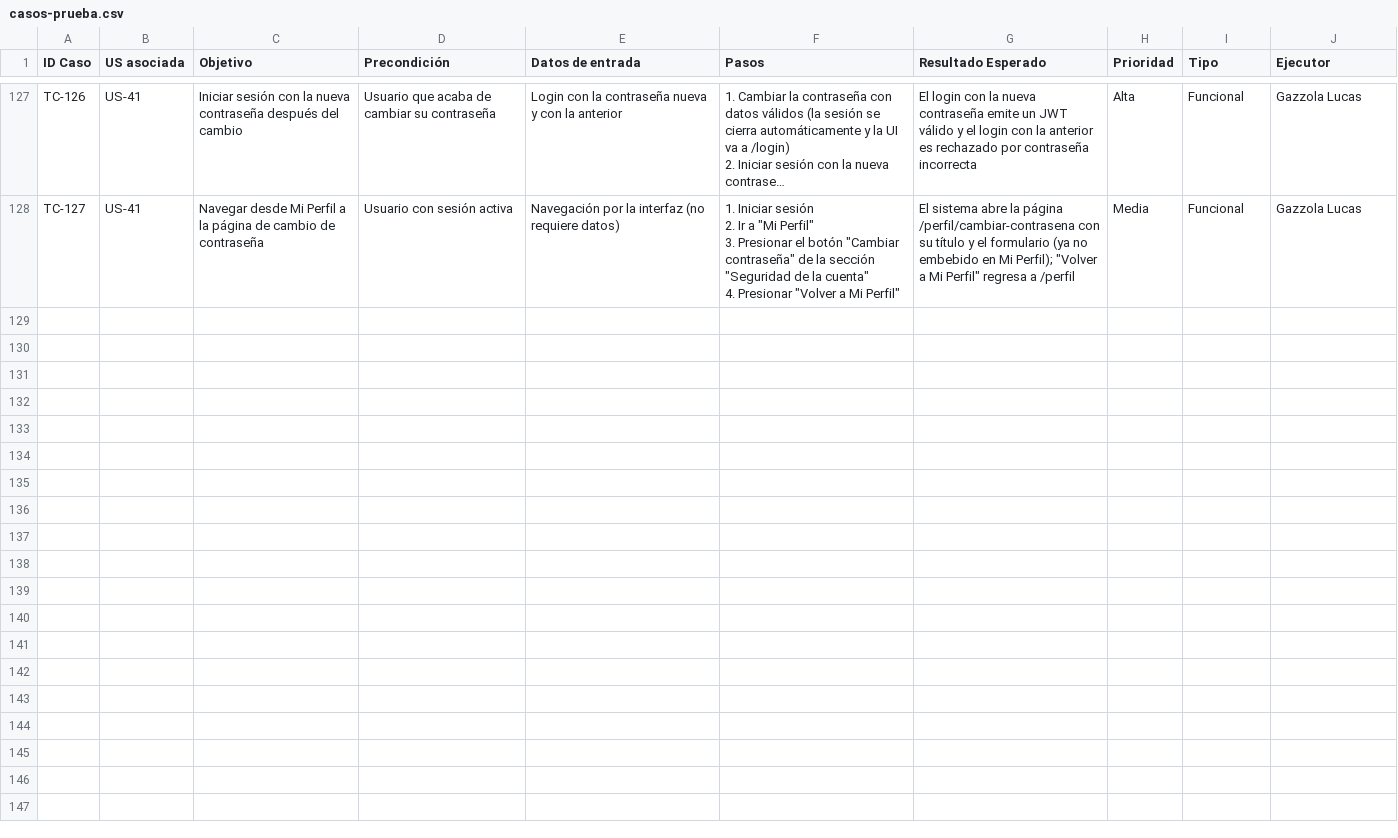
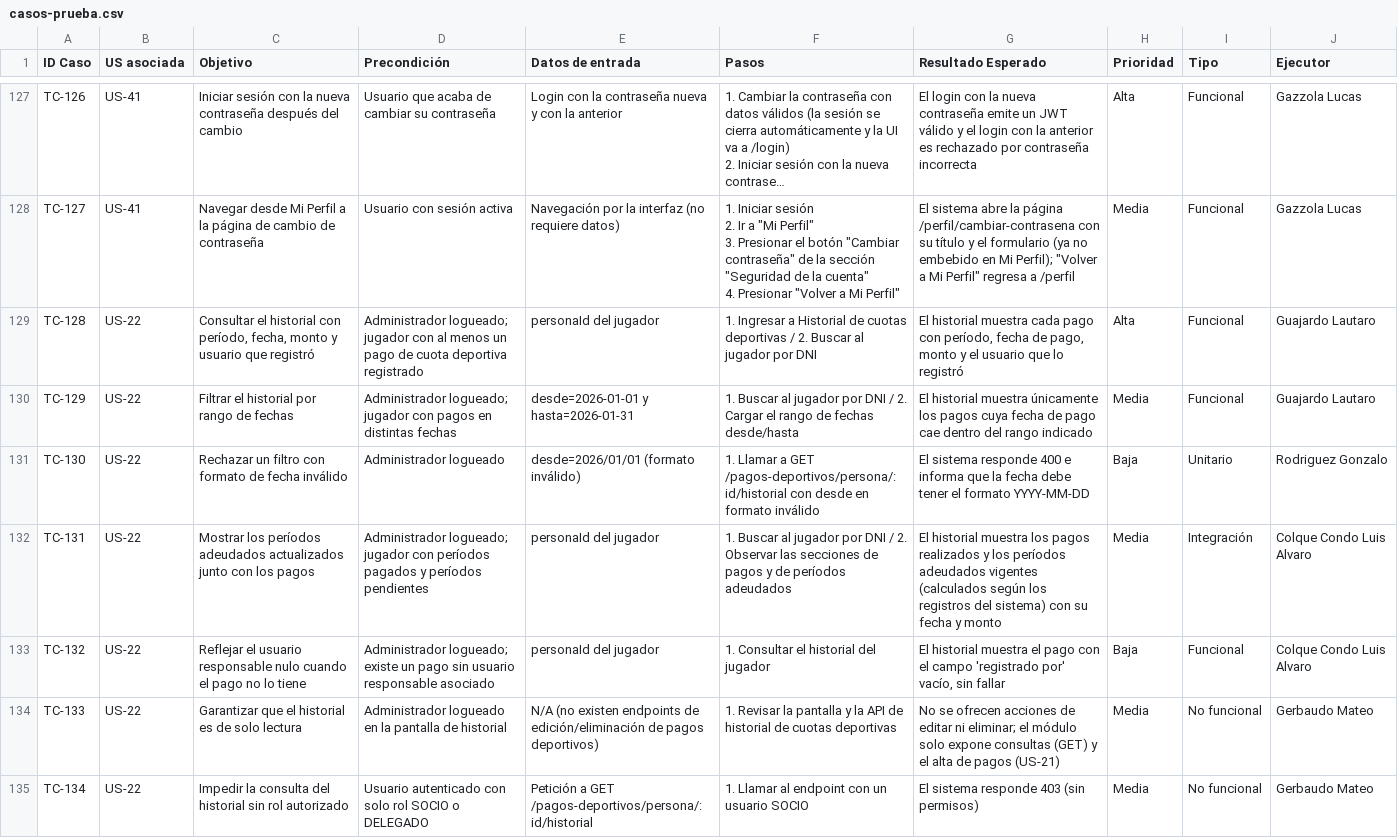
Before and after one commit to lucasgazzola/socialclub-backend, a CSV file: docs/exportables/casos-prueba.csv, drawn as a sheet; only a part is shown, gaps mark what is left out; long unchanged cells end in …; the diff names each change by its address in the sheet, - before the commit and + after, or states it on an @@ line.

Commit message:
docs[US-22]: casos de prueba (TC-128..134) y registro de ejecucion (EJ-67..73)

```diff
--- a/docs/exportables/casos-prueba.csv
+++ b/docs/exportables/casos-prueba.csv
+row 129: TC-128 | US-22 | Consultar el historial con período, fecha, monto y usuario que registró | Administrador logueado; jugador con al menos un pago de cuota deportiva registrado | personaId del jugador | 1. Ingresar a Historial de cuotas deportivas / 2. Buscar al jugador por DNI | El historial muestra cada pago con período, fecha de pago, monto y el usuario que lo registró | Alta | Funcional | Guajardo Lautaro
+row 130: TC-129 | US-22 | Filtrar el historial por rango de fechas | Administrador logueado; jugador con pagos en distintas fechas | desde=2026-01-01 y hasta=2026-01-31 | 1. Buscar al jugador por DNI / 2. Cargar el rango de fechas desde/hasta | El historial muestra únicamente los pagos cuya fecha de pago cae dentro del rango indicado | Media | Funcional | Guajardo Lautaro
+row 131: TC-130 | US-22 | Rechazar un filtro con formato de fecha inválido | Administrador logueado | desde=2026/01/01 (formato inválido) | 1. Llamar a GET /pagos-deportivos/persona/:id/historial con desde en formato inválido | El sistema responde 400 e informa que la fecha debe tener el formato YYYY-MM-DD | Baja | Unitario | Rodriguez Gonzalo
+row 132: TC-131 | US-22 | Mostrar los períodos adeudados actualizados junto con los pagos | Administrador logueado; jugador con períodos pagados y períodos pendientes | personaId del jugador | 1. Buscar al jugador por DNI / 2. Observar las secciones de pagos y de períodos adeudados | El historial muestra los pagos realizados y los períodos adeudados vigentes (calculados según los registros del sistema) con su fecha y monto | Media | Integración | Colque Condo Luis Alvaro
+row 133: TC-132 | US-22 | Reflejar el usuario responsable nulo cuando el pago no lo tiene | Administrador logueado; existe un pago sin usuario responsable asociado | personaId del jugador | 1. Consultar el historial del jugador | El historial muestra el pago con el campo 'registrado por' vacío, sin fallar | Baja | Funcional | Colque Condo Luis Alvaro
+row 134: TC-133 | US-22 | Garantizar que el historial es de solo lectura | Administrador logueado en la pantalla de historial | N/A (no existen endpoints de edición/eliminación de pagos deportivos) | 1. Revisar la pantalla y la API de historial de cuotas deportivas | No se ofrecen acciones de editar ni eliminar; el módulo solo expone consultas (GET) y el alta de pagos (US-21) | Media | No funcional | Gerbaudo Mateo
+row 135: TC-134 | US-22 | Impedir la consulta del historial sin rol autorizado | Usuario autenticado con solo rol SOCIO o DELEGADO | Petición a GET /pagos-deportivos/persona/:id/historial | 1. Llamar al endpoint con un usuario SOCIO | El sistema responde 403 (sin permisos) | Media | No funcional | Gerbaudo Mateo
```
Also changed, not shown: docs/exportables/casos-prueba-para-pegar.tsv, docs/exportables/ejecucion-para-pegar.tsv, 2 other files.
